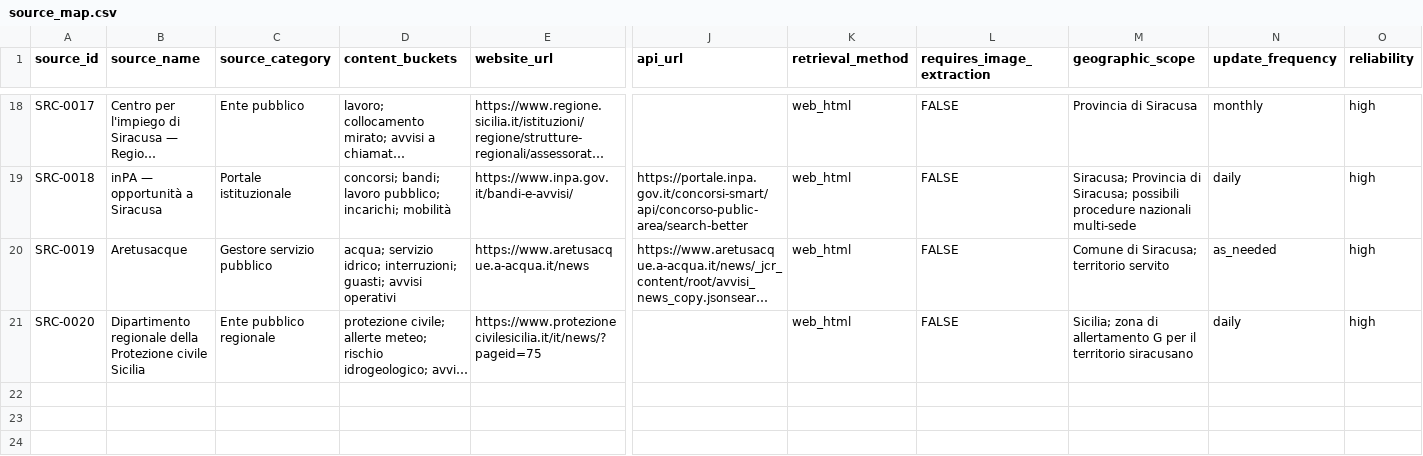
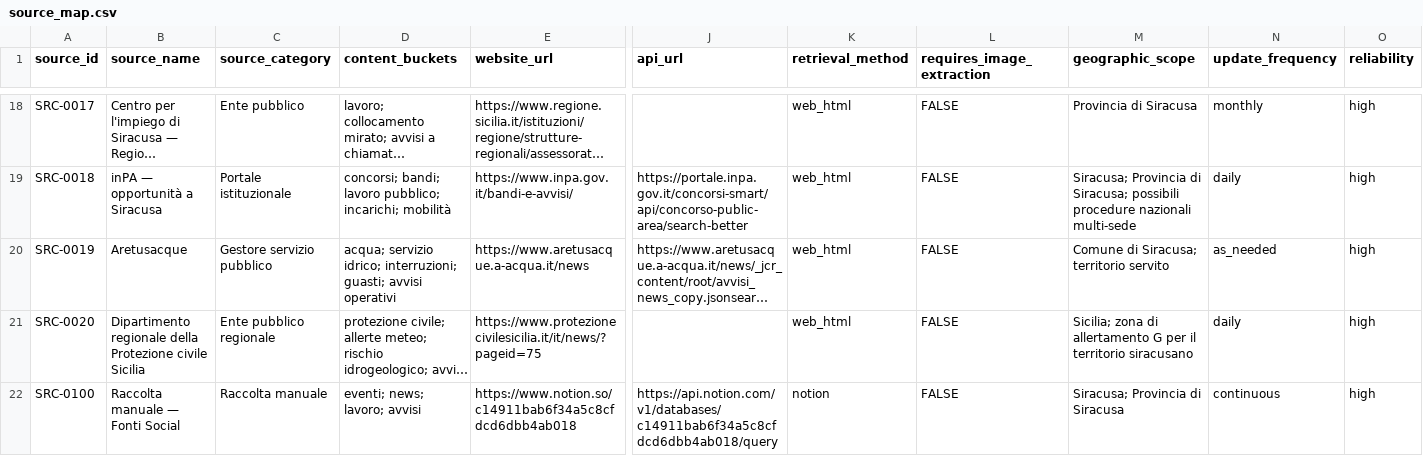
Before and after one commit to adseeker/siracusadaily, a CSV file: backend/data/source_map.csv, drawn as a sheet; only a part is shown, gaps mark what is left out; long unchanged cells end in …; rows hold the shown columns only; the diff names each change by its address in the sheet, - before the commit and + after, or states it on an @@ line.

```diff
--- a/backend/data/source_map.csv
+++ b/backend/data/source_map.csv
+row 22: SRC-0100 | Raccolta manuale — Fonti Social | Raccolta manuale | eventi; news; lavoro; avvisi | https://www.notion.so/c14911bab6f34a5c8cfdcd6dbb4ab018 | https://api.notion.com/v1/databases/c14911bab6f34a5c8cfdcd6dbb4ab018/query | notion | FALSE | Siracusa; Provincia di Siracusa | continuous | high
```
Also changed, not shown: backend/data/endpoint_map.csv, 6 other files.
